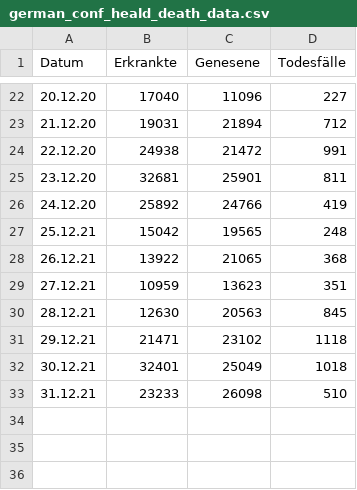
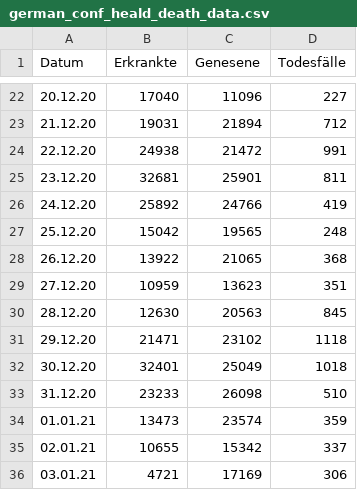
Before and after one commit to futurenowx/Covid19, a CSV file: intensiv_/data/act/german_conf_heald_death_data.csv, drawn as a sheet; only a part is shown, gaps mark what is left out.

```diff
--- a/intensiv_/data/act/german_conf_heald_death_data.csv
+++ b/intensiv_/data/act/german_conf_heald_death_data.csv
@@ -26,8 +26,11 @@
 24.12.20;25892;24766;419
-25.12.21;15042;19565;248
-26.12.21;13922;21065;368
-27.12.21;10959;13623;351
-28.12.21;12630;20563;845
-29.12.21;21471;23102;1118
-30.12.21;32401;25049;1018
-31.12.21;23233;26098;510
+25.12.20;15042;19565;248
+26.12.20;13922;21065;368
+27.12.20;10959;13623;351
+28.12.20;12630;20563;845
+29.12.20;21471;23102;1118
+30.12.20;32401;25049;1018
+31.12.20;23233;26098;510
+01.01.21;13473;23574;359
+02.01.21;10655;15342;337
+03.01.21;4721;17169;306
```
Also changed, not shown: intensiv_/data/act/german_counties_conf_heald_death.csv, intensiv_/data/act/r_wert.csv, 2 other files.
